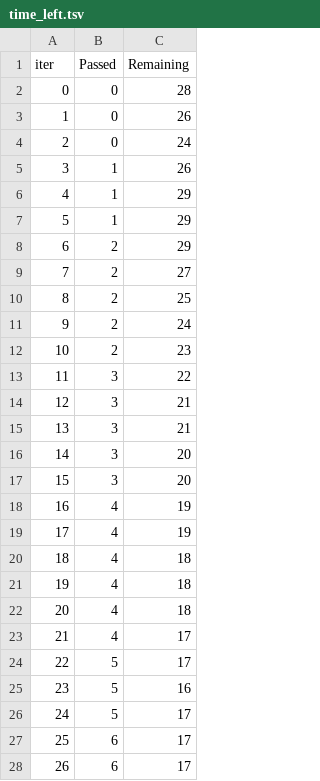
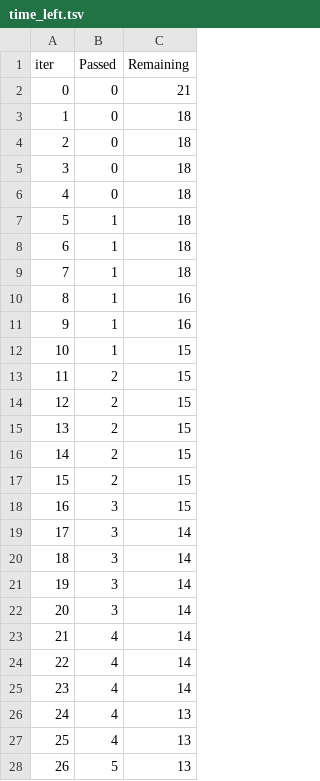
Before and after one commit to keshav-018/Mlproject1, a TSV file: catboost_info/time_left.tsv, drawn as a sheet; only a part is shown; the diff covers the shown part only.

```diff
--- a/catboost_info/time_left.tsv
+++ b/catboost_info/time_left.tsv
@@ -1,28 +1,28 @@
 iter	Passed	Remaining
-0	0	28
-1	0	26
-2	0	24
-3	1	26
-4	1	29
-5	1	29
-6	2	29
-7	2	27
-8	2	25
-9	2	24
-10	2	23
-11	3	22
-12	3	21
-13	3	21
-14	3	20
-15	3	20
-16	4	19
-17	4	19
-18	4	18
-19	4	18
-20	4	18
-21	4	17
-22	5	17
-23	5	16
-24	5	17
-25	6	17
-26	6	17
+0	0	21
+1	0	18
+2	0	18
+3	0	18
+4	0	18
+5	1	18
+6	1	18
+7	1	18
+8	1	16
+9	1	16
+10	1	15
+11	2	15
+12	2	15
+13	2	15
+14	2	15
+15	2	15
+16	3	15
+17	3	14
+18	3	14
+19	3	14
+20	3	14
+21	4	14
+22	4	14
+23	4	14
+24	4	13
+25	4	13
+26	5	13
```
Also changed, not shown: 92 edited cells elsewhere in this file, 10 other files.
